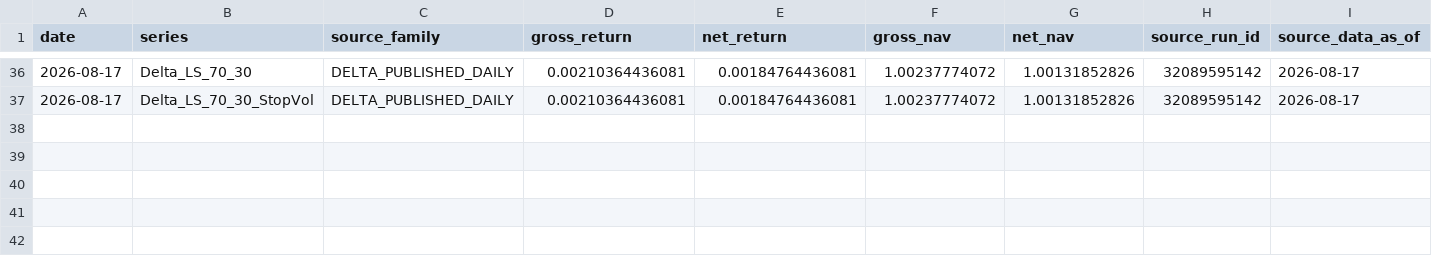
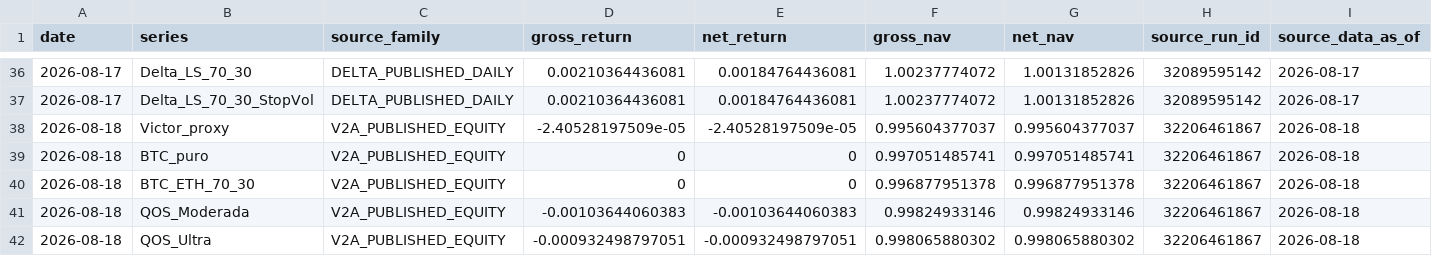
Before and after one commit to vmasardinha-coder/QRDS, a CSV file: runtime/ledgers/bull_replay_live_shadow/DAILY_LEDGER.csv, drawn as a sheet; only a part is shown, gaps mark what is left out; rows hold the shown columns only; the diff covers the shown part only; the diff names each change by its address in the sheet, - before the commit and + after, or states it on an @@ line.

Commit message:
Append Bull Replay live shadow 32206461867

```diff
--- a/runtime/ledgers/bull_replay_live_shadow/DAILY_LEDGER.csv
+++ b/runtime/ledgers/bull_replay_live_shadow/DAILY_LEDGER.csv
+row 38: 2026-08-18 | Victor_proxy | V2A_PUBLISHED_EQUITY | -2.40528197509e-05 | -2.40528197509e-05 | 0.995604377037 | 0.995604377037 | 32206461867 | 2026-08-18
+row 39: 2026-08-18 | BTC_puro | V2A_PUBLISHED_EQUITY | 0 | 0 | 0.997051485741 | 0.997051485741 | 32206461867 | 2026-08-18
+row 40: 2026-08-18 | BTC_ETH_70_30 | V2A_PUBLISHED_EQUITY | 0 | 0 | 0.996877951378 | 0.996877951378 | 32206461867 | 2026-08-18
+row 41: 2026-08-18 | QOS_Moderada | V2A_PUBLISHED_EQUITY | -0.00103644060383 | -0.00103644060383 | 0.99824933146 | 0.99824933146 | 32206461867 | 2026-08-18
+row 42: 2026-08-18 | QOS_Ultra | V2A_PUBLISHED_EQUITY | -0.000932498797051 | -0.000932498797051 | 0.998065880302 | 0.998065880302 | 32206461867 | 2026-08-18
```
Also changed, not shown: 4 added rows elsewhere in this file, 1 other file.
